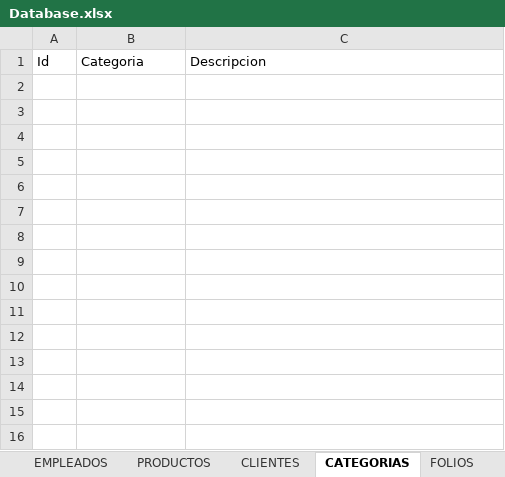
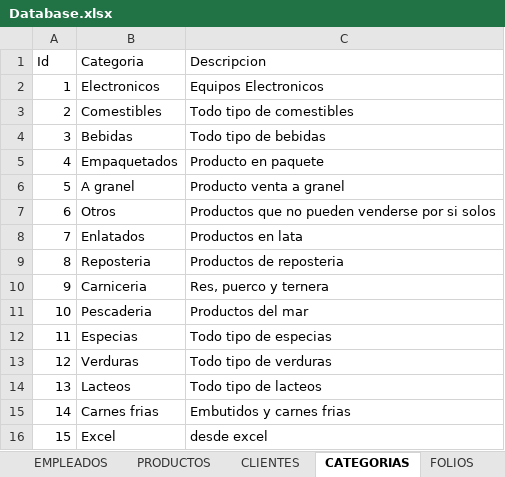
Before and after one commit to albertodyck/Ventas-parte-1, an Excel workbook: Ventas/ExcelDB/Database.xlsx, sheet CATEGORIAS, drawn as a sheet; values as stored, in another font and other column widths than the file's, no borders; the diff names each change by its address in the sheet, - before the commit and + after, or states it on an @@ line.

```diff
--- a/Ventas/ExcelDB/Database.xlsx (sheet CATEGORIAS)
+++ b/Ventas/ExcelDB/Database.xlsx (sheet CATEGORIAS)
+row 2: 1 | Electronicos | Equipos Electronicos
+row 3: 2 | Comestibles | Todo tipo de comestibles
+row 4: 3 | Bebidas | Todo tipo de bebidas
+row 5: 4 | Empaquetados | Producto en paquete
+row 6: 5 | A granel | Producto venta a granel
+row 7: 6 | Otros | Productos que no pueden venderse por si solos
+row 8: 7 | Enlatados | Productos en lata
+row 9: 8 | Reposteria | Productos de reposteria
+row 10: 9 | Carniceria | Res, puerco y ternera
+row 11: 10 | Pescaderia | Productos del mar
+row 12: 11 | Especias | Todo tipo de especias
+row 13: 12 | Verduras | Todo tipo de verduras
+row 14: 13 | Lacteos | Todo tipo de lacteos
+row 15: 14 | Carnes frias | Embutidos y carnes frias
+row 16: 15 | Excel | desde excel
```
Also changed, not shown: sheet PRODUCTOS, sheet CLIENTES, sheet EMPLEADOS, 16 other files.
